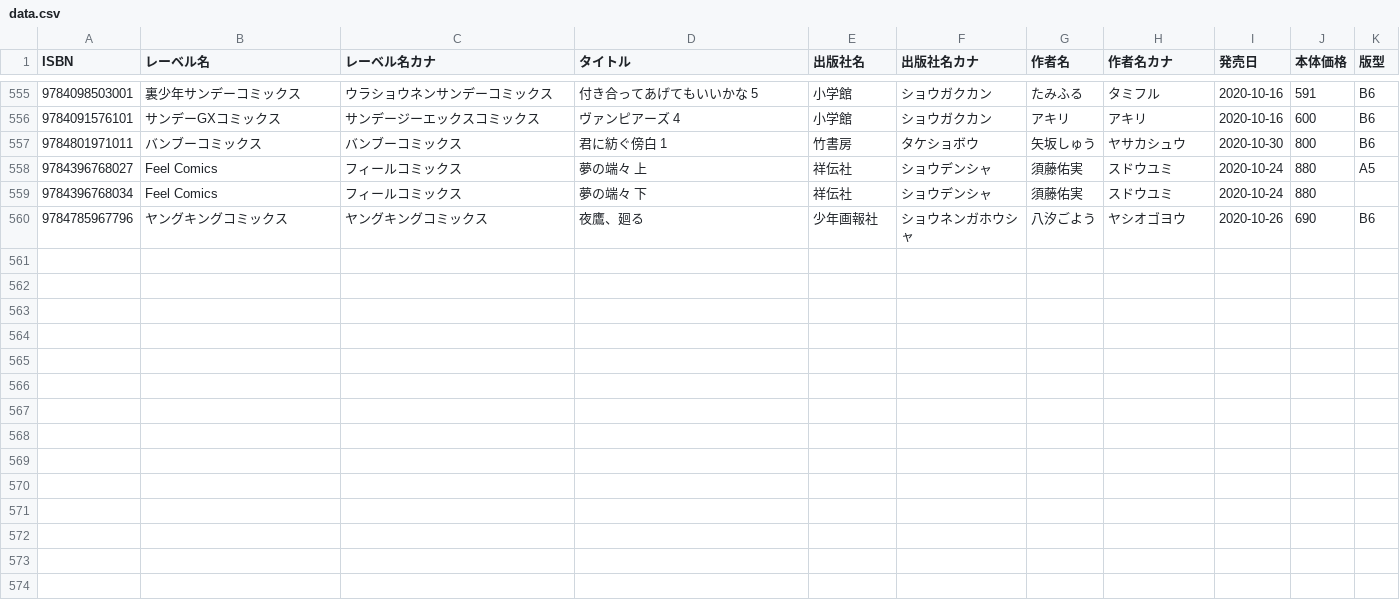
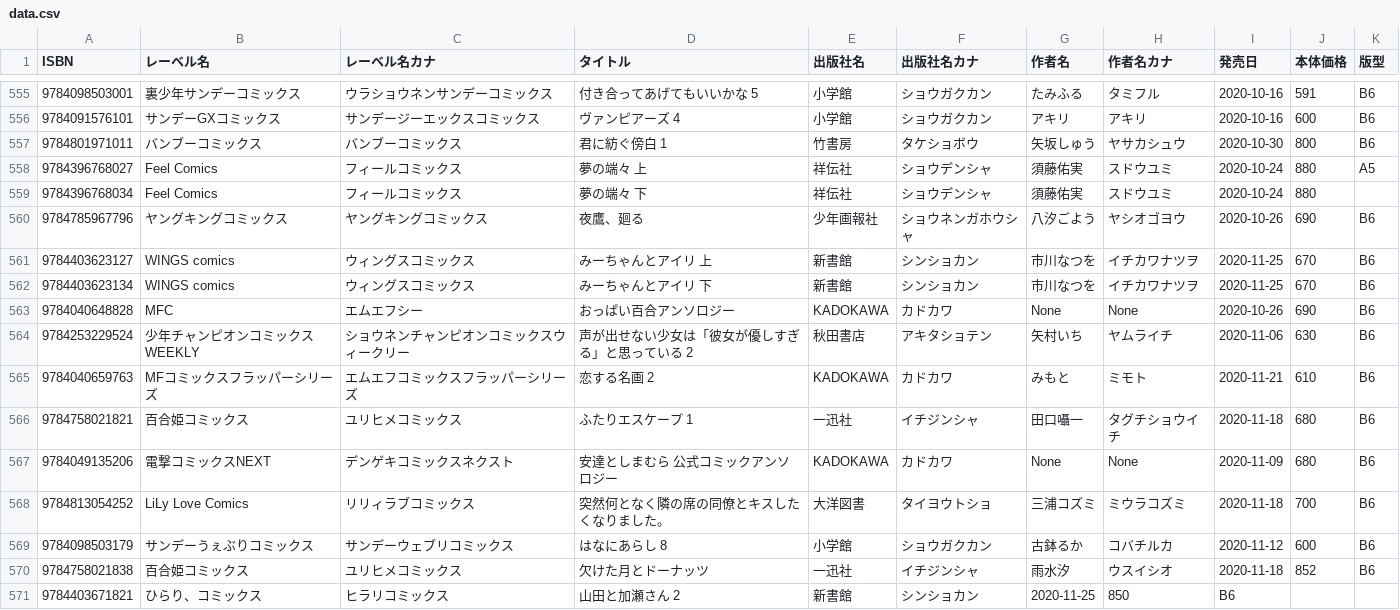
Before and after one commit to mitsuemon/lily-comics, a CSV file: data.csv, drawn as a sheet; only a part is shown, gaps mark what is left out.

Commit message:
[add] 11/24に買った漫画の追加
以下の漫画を追加
みーちゃんとアイリ 上
みーちゃんとアイリ 下
おっぱい百合アンソロジー
声が出せない少女は「彼女が優しすぎる」と思っている 2
恋する名画 2ふたりエスケープ 1
安達としまむら 公式コミックアンソロジー
突然何となく隣の席の同僚とキスしたくなりました。
はなにあらし 8
欠けた月とドーナッツ 2
山田と加瀬さん 2

```diff
--- a/data.csv
+++ b/data.csv
@@ -560 +560,12 @@ ISBN,レーベル名,レーベル名カナ,タイトル,出版社名,出版社
 9784785967796,ヤングキングコミックス,ヤングキングコミックス,夜鷹、廻る,少年画報社,ショウネンガホウシャ,八汐ごよう,ヤシオゴヨウ,2020-10-26,690,B6
+9784403623127,WINGS comics,ウィングスコミックス,みーちゃんとアイリ 上,新書館,シンショカン,市川なつを,イチカワナツヲ,2020-11-25,670,B6
+9784403623134,WINGS comics,ウィングスコミックス,みーちゃんとアイリ 下,新書館,シンショカン,市川なつを,イチカワナツヲ,2020-11-25,670,B6
+9784040648828,MFC,エムエフシー,おっぱい百合アンソロジー,KADOKAWA,カドカワ,None,None,2020-10-26,690,B6
+9784253229524,少年チャンピオンコミックスWEEKLY,ショウネンチャンピオンコミックスウィークリー,声が出せない少女は「彼女が優しすぎる」と思っている 2,秋田書店,アキタショテン,矢村いち,ヤムライチ,2020-11-06,630,B6
+9784040659763,MFコミックスフラッパーシリーズ,エムエフコミックスフラッパーシリーズ,恋する名画 2,KADOKAWA,カドカワ,みもと,ミモト,2020-11-21,610,B6
+9784758021821,百合姫コミックス,ユリヒメコミックス,ふたりエスケープ 1,一迅社,イチジンシャ,田口囁一,タグチショウイチ,2020-11-18,680,B6
+9784049135206,電撃コミックスNEXT,デンゲキコミックスネクスト,安達としまむら 公式コミックアンソロジー,KADOKAWA,カドカワ,None,None,2020-11-09,680,B6
+9784813054252,LiLy Love Comics,リリィラブコミックス,突然何となく隣の席の同僚とキスしたくなりました。,大洋図書,タイヨウトショ,三浦コズミ,ミウラコズミ,2020-11-18,700,B6
+9784098503179,サンデーうぇぶりコミックス,サンデーウェブリコミックス,はなにあらし 8,小学館,ショウガクカン,古鉢るか,コバチルカ,2020-11-12,600,B6
+9784758021838,百合姫コミックス,ユリヒメコミックス,欠けた月とドーナッツ,一迅社,イチジンシャ,雨水汐,ウスイシオ,2020-11-18,852,B6
+9784403671821,ひらり、コミックス,ヒラリコミックス,山田と加瀬さん 2,新書館,シンショカン,2020-11-25,850,B6
```
